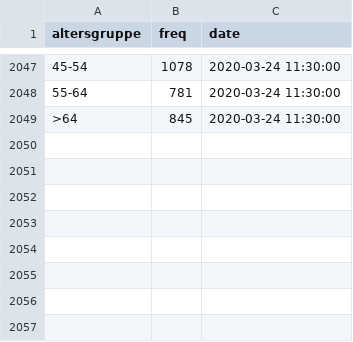
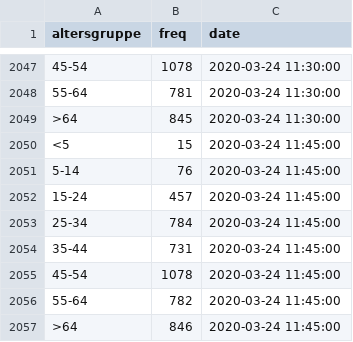
Before and after one commit to statistikat/coronaDAT, a CSV file: coronadata_ts_alter_latest.csv, drawn as a sheet; only a part is shown, gaps mark what is left out; the diff names each change by its address in the sheet, - before the commit and + after, or states it on an @@ line.

```diff
--- a/coronadata_ts_alter_latest.csv
+++ b/coronadata_ts_alter_latest.csv
+row 2050: <5 | 15 | 2020-03-24 11:45:00
+row 2051: 5-14 | 76 | 2020-03-24 11:45:00
+row 2052: 15-24 | 457 | 2020-03-24 11:45:00
+row 2053: 25-34 | 784 | 2020-03-24 11:45:00
+row 2054: 35-44 | 731 | 2020-03-24 11:45:00
+row 2055: 45-54 | 1078 | 2020-03-24 11:45:00
+row 2056: 55-64 | 782 | 2020-03-24 11:45:00
+row 2057: >64 | 846 | 2020-03-24 11:45:00
```
Also changed, not shown: coronadata_ts_allgemein_latest.csv, coronadata_ts_bundesland_latest.csv, 17 other files.
